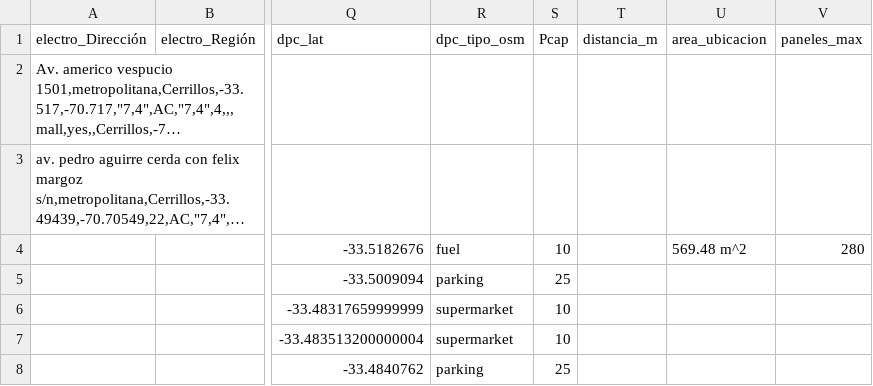
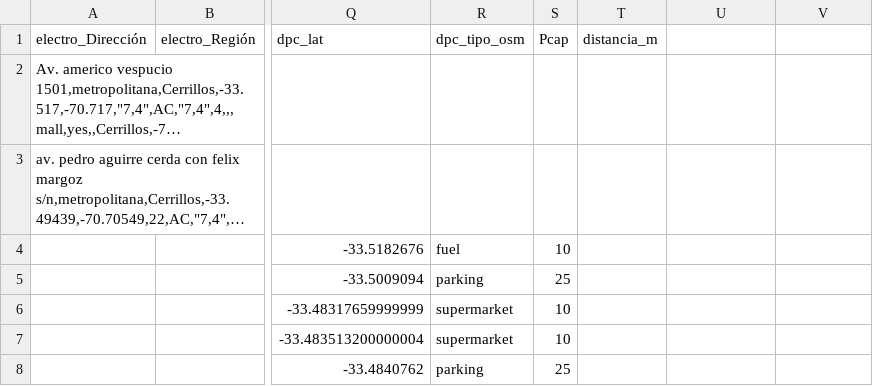
Before and after one commit to llkyssu/Optimizacion-2025-G37, a CSV file: combinado_epc_dpc_por_comuna/cerrillos_combinado.csv, drawn as a sheet; only a part is shown, gaps mark what is left out; long unchanged cells end in …; the diff names each change by its address in the sheet, - before the commit and + after, or states it on an @@ line.

Commit message:
mensaje

```diff
--- a/combinado_epc_dpc_por_comuna/cerrillos_combinado.csv
+++ b/combinado_epc_dpc_por_comuna/cerrillos_combinado.csv
-U1: area_ubicacion
+U1: (empty)
-V1: paneles_max
+V1: (empty)
-U4: 569.48 m^2
+U4: (empty)
-V4: 280
+V4: (empty)
```
